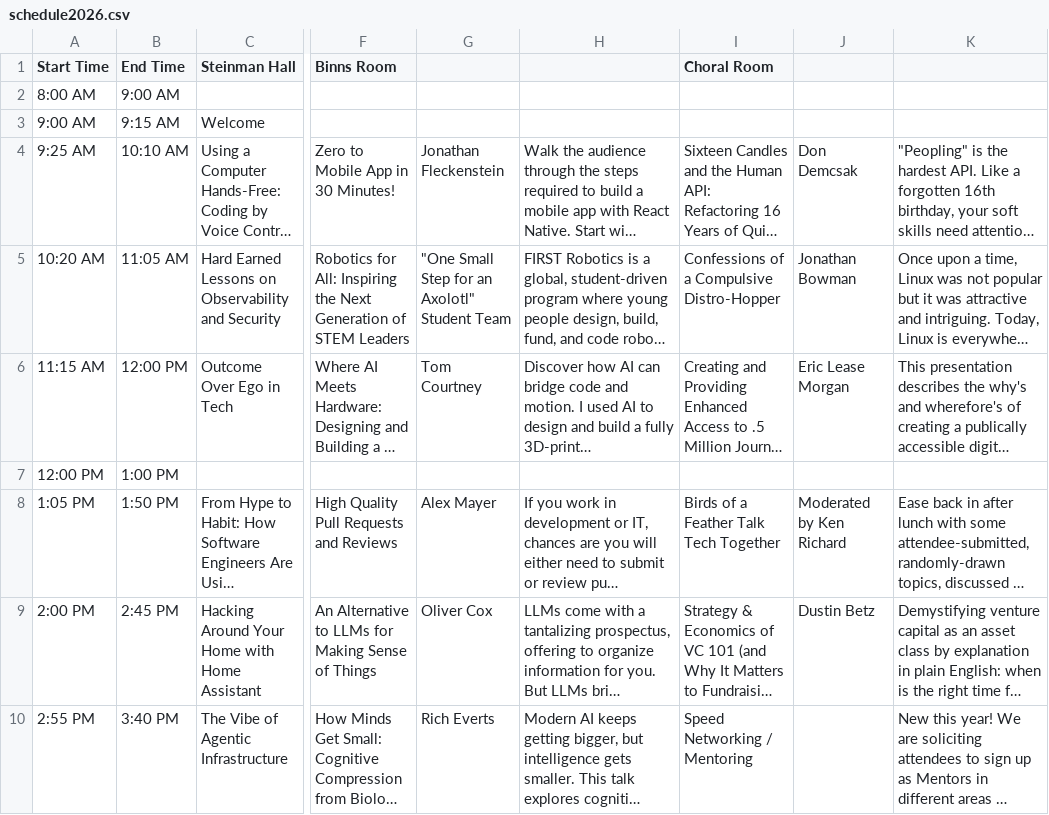
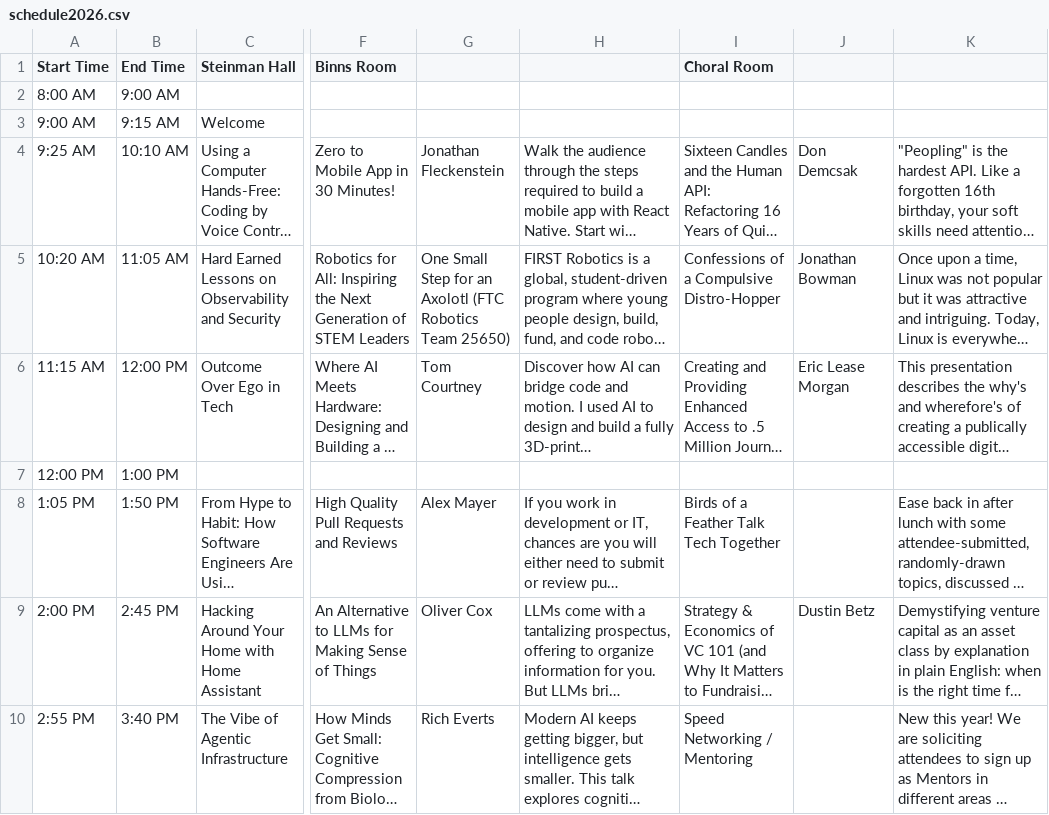
Before and after one commit to cposc/cposc.github.io, a CSV file: public/schedule2026.csv, drawn as a sheet; only a part is shown, gaps mark what is left out; long unchanged cells end in …; the diff names each change by its address in the sheet, - before the commit and + after, or states it on an @@ line.

Commit message:
Added /2026/speakers page with speaker details linked from /2026/schedule

```diff
--- a/public/schedule2026.csv
+++ b/public/schedule2026.csv
-G5: "One Small Step for an Axolotl" Student Team
+G5: One Small Step for an Axolotl (FTC Robotics Team 25650)
-J8: Moderated by Ken Richard
+J8: (empty)
```
Also changed, not shown: 21 other files.
